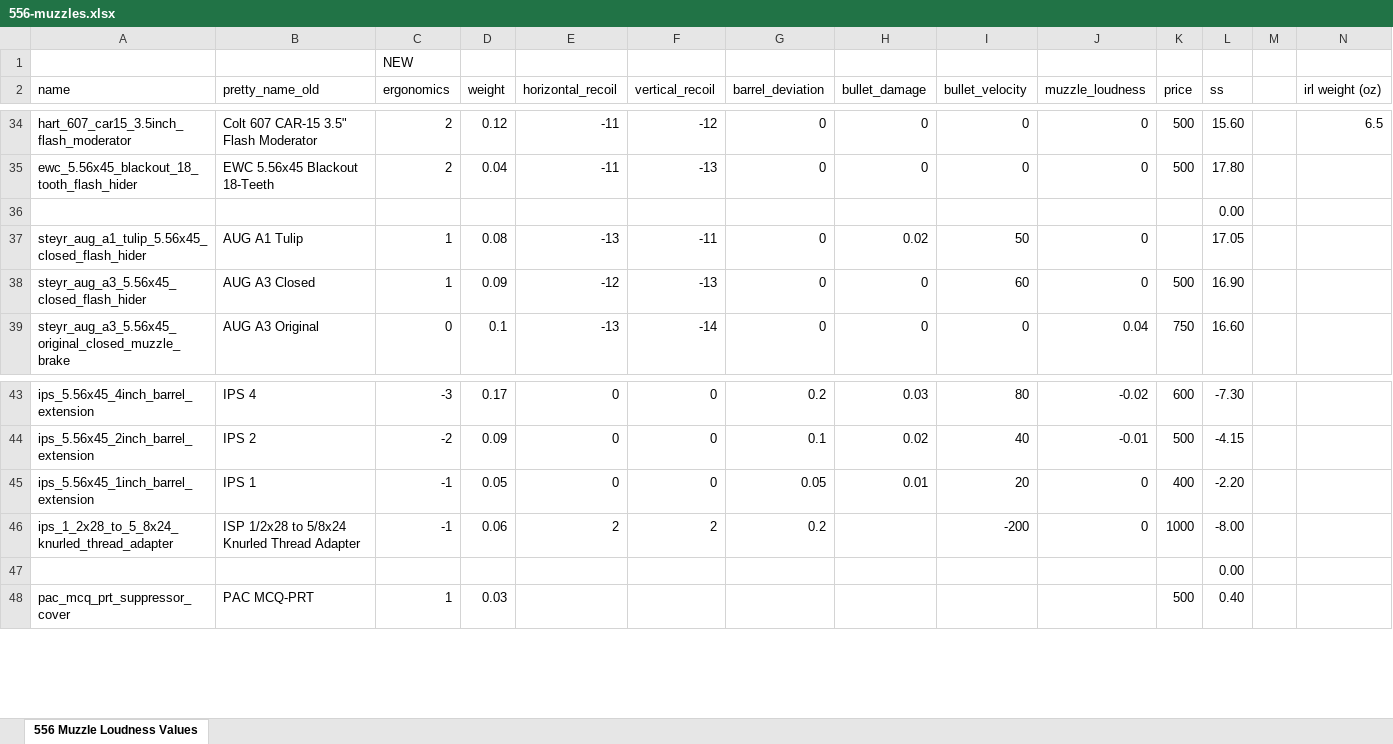
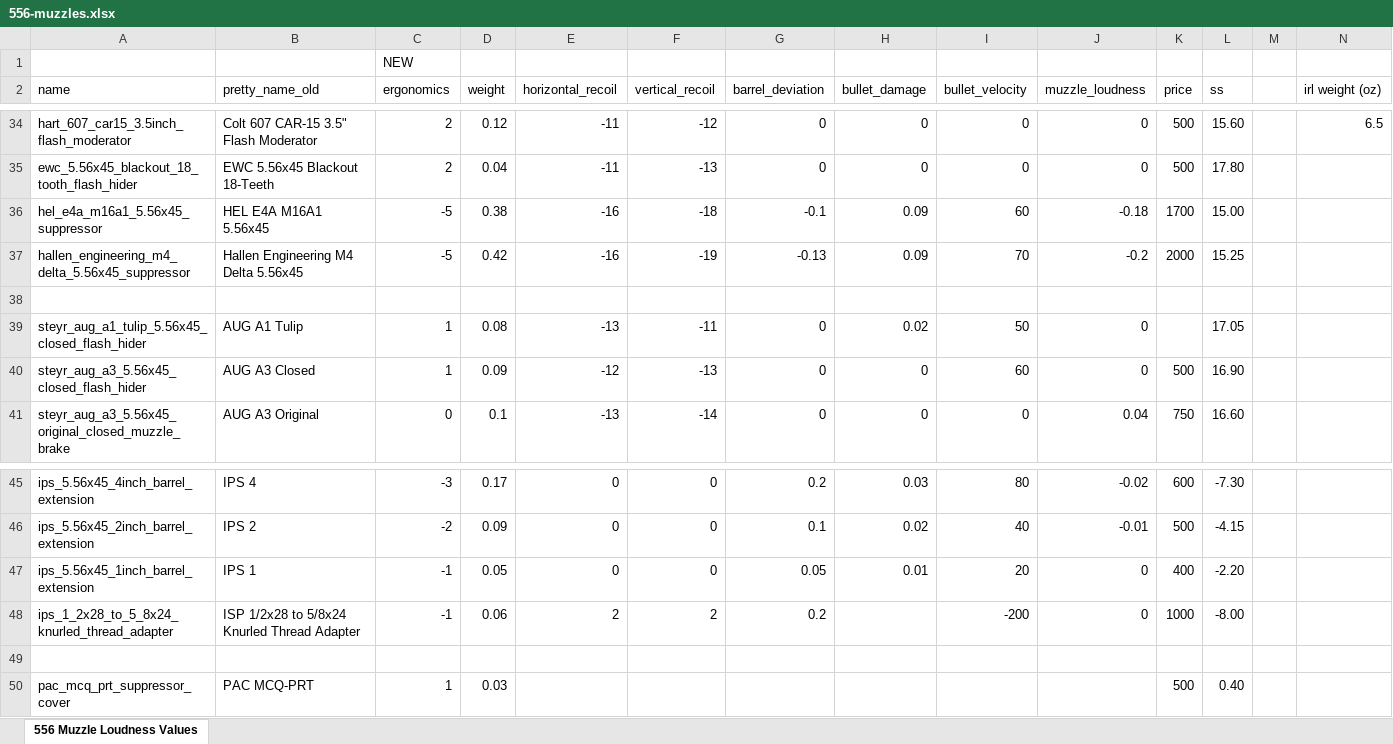
Before and after one commit to recoil-group/deadline-balancing, an Excel workbook: changes/556-muzzles.xlsx, sheet 556 Muzzle Loudness Values, drawn as a sheet; only a part is shown, gaps mark what is left out; values as stored, in another font and other column widths than the file's, no borders; addresses are those after the commit; rows hold the shown columns only; the diff names each change by its address in the sheet, - before the commit and + after, or states it on an @@ line.

Commit message:
re-do m4 sleeve suppressors
claude actually did an alright job with these. they actually turned out to be a little underpowered but their strength score is still slightly lower than other suppressors to compensate for the fact that they're considerably shorter

```diff
--- a/changes/556-muzzles.xlsx (sheet 556 Muzzle Loudness Values)
+++ b/changes/556-muzzles.xlsx (sheet 556 Muzzle Loudness Values)
+row 36: hel_e4a_m16a1_5.56x45_suppressor | HEL E4A M16A1 5.56x45 | -5 | 0.38 | -16 | -18 | -0.1 | 0.09 | 60 | -0.18 | 1700 | 15.00
+row 37: hallen_engineering_m4_delta_5.56x45_suppressor | Hallen Engineering M4 Delta 5.56x45 | -5 | 0.42 | -16 | -19 | -0.13 | 0.09 | 70 | -0.2 | 2000 | 15.25
-L38 (ss): 0.00
+L38 (ss): (empty)
-L49 (ss): 0.00
+L49 (ss): (empty)
```
Also changed, not shown: formulas that keep their value, 2 other files.
